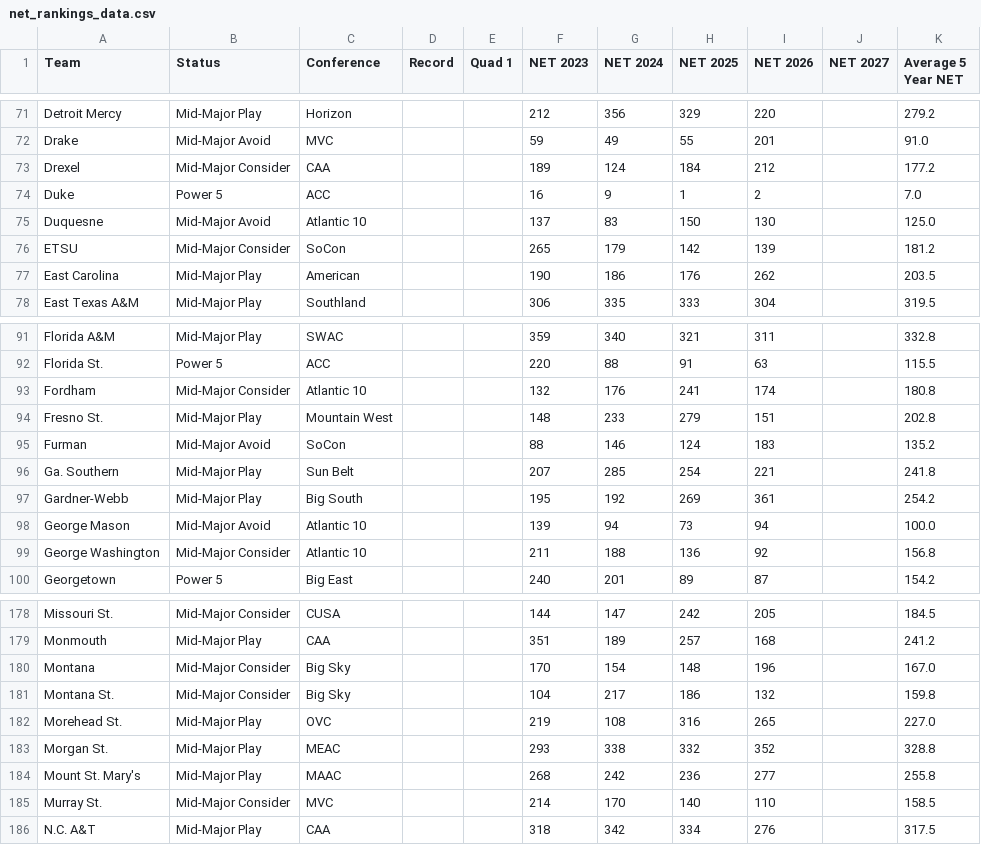
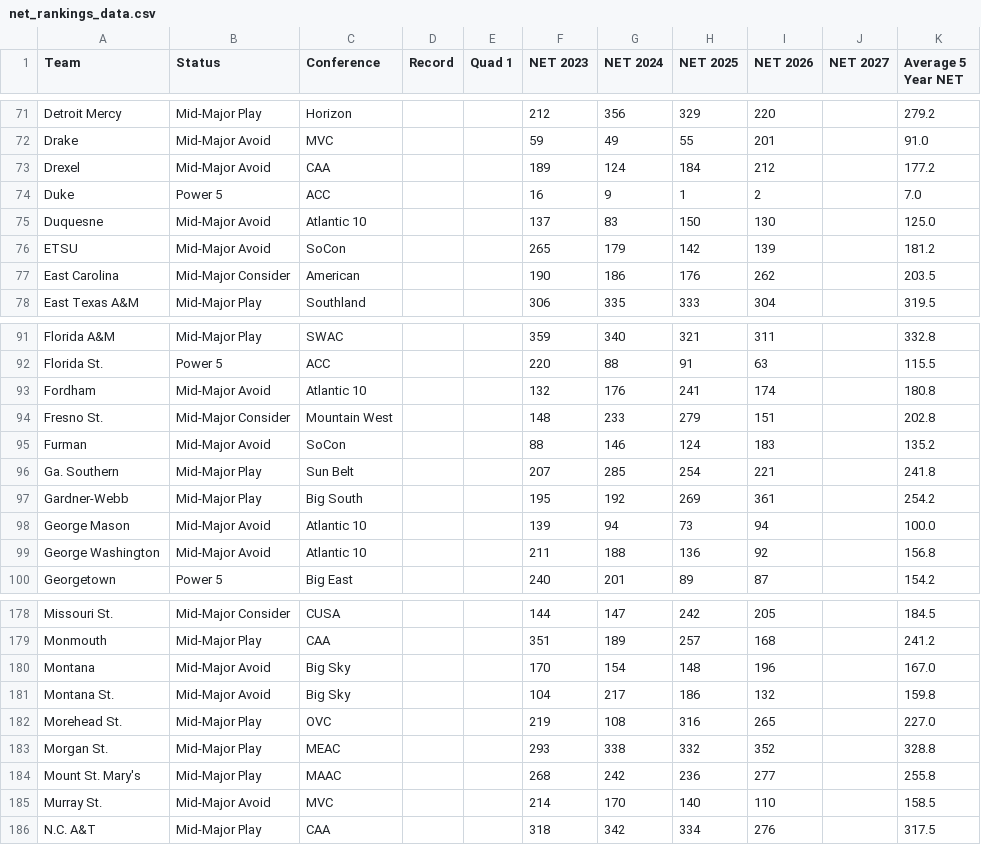
Before and after one commit to vtmbb-stats/net-rankings, a CSV file: net_rankings_data.csv, drawn as a sheet; only a part is shown, gaps mark what is left out; the diff covers the shown part only.

```diff
--- a/net_rankings_data.csv
+++ b/net_rankings_data.csv
@@ -72,7 +72,7 @@ Detroit Mercy,Mid-Major Play,Horizon,,,212,356,329,220,,279.2
 Drake,Mid-Major Avoid,MVC,,,59,49,55,201,,91.0
-Drexel,Mid-Major Consider,CAA,,,189,124,184,212,,177.2
+Drexel,Mid-Major Avoid,CAA,,,189,124,184,212,,177.2
 Duke,Power 5,ACC,,,16,9,1,2,,7.0
 Duquesne,Mid-Major Avoid,Atlantic 10,,,137,83,150,130,,125.0
-ETSU,Mid-Major Consider,SoCon,,,265,179,142,139,,181.2
-East Carolina,Mid-Major Play,American,,,190,186,176,262,,203.5
+ETSU,Mid-Major Avoid,SoCon,,,265,179,142,139,,181.2
+East Carolina,Mid-Major Consider,American,,,190,186,176,262,,203.5
 East Texas A&M,Mid-Major Play,Southland,,,306,335,333,304,,319.5
@@ -92,4 +92,4 @@ Florida A&M,Mid-Major Play,SWAC,,,359,340,321,311,,332.8
 Florida St.,Power 5,ACC,,,220,88,91,63,,115.5
-Fordham,Mid-Major Consider,Atlantic 10,,,132,176,241,174,,180.8
-Fresno St.,Mid-Major Play,Mountain West,,,148,233,279,151,,202.8
+Fordham,Mid-Major Avoid,Atlantic 10,,,132,176,241,174,,180.8
+Fresno St.,Mid-Major Consider,Mountain West,,,148,233,279,151,,202.8
 Furman,Mid-Major Avoid,SoCon,,,88,146,124,183,,135.2
@@ -98,3 +98,3 @@ Gardner-Webb,Mid-Major Play,Big South,,,195,192,269,361,,254.2
 George Mason,Mid-Major Avoid,Atlantic 10,,,139,94,73,94,,100.0
-George Washington,Mid-Major Consider,Atlantic 10,,,211,188,136,92,,156.8
+George Washington,Mid-Major Avoid,Atlantic 10,,,211,188,136,92,,156.8
 Georgetown,Power 5,Big East,,,240,201,89,87,,154.2
@@ -179,4 +179,4 @@ Missouri St.,Mid-Major Consider,CUSA,,,144,147,242,205,,184.5
 Monmouth,Mid-Major Play,CAA,,,351,189,257,168,,241.2
-Montana,Mid-Major Consider,Big Sky,,,170,154,148,196,,167.0
-Montana St.,Mid-Major Consider,Big Sky,,,104,217,186,132,,159.8
+Montana,Mid-Major Avoid,Big Sky,,,170,154,148,196,,167.0
+Montana St.,Mid-Major Avoid,Big Sky,,,104,217,186,132,,159.8
 Morehead St.,Mid-Major Play,OVC,,,219,108,316,265,,227.0
@@ -184,3 +184,3 @@ Morgan St.,Mid-Major Play,MEAC,,,293,338,332,352,,328.8
 Mount St. Mary's,Mid-Major Play,MAAC,,,268,242,236,277,,255.8
-Murray St.,Mid-Major Consider,MVC,,,214,170,140,110,,158.5
+Murray St.,Mid-Major Avoid,MVC,,,214,170,140,110,,158.5
 N.C. A&T,Mid-Major Play,CAA,,,318,342,334,276,,317.5
```
Also changed, not shown: 39 edited cells elsewhere in this file, 3 other files.
